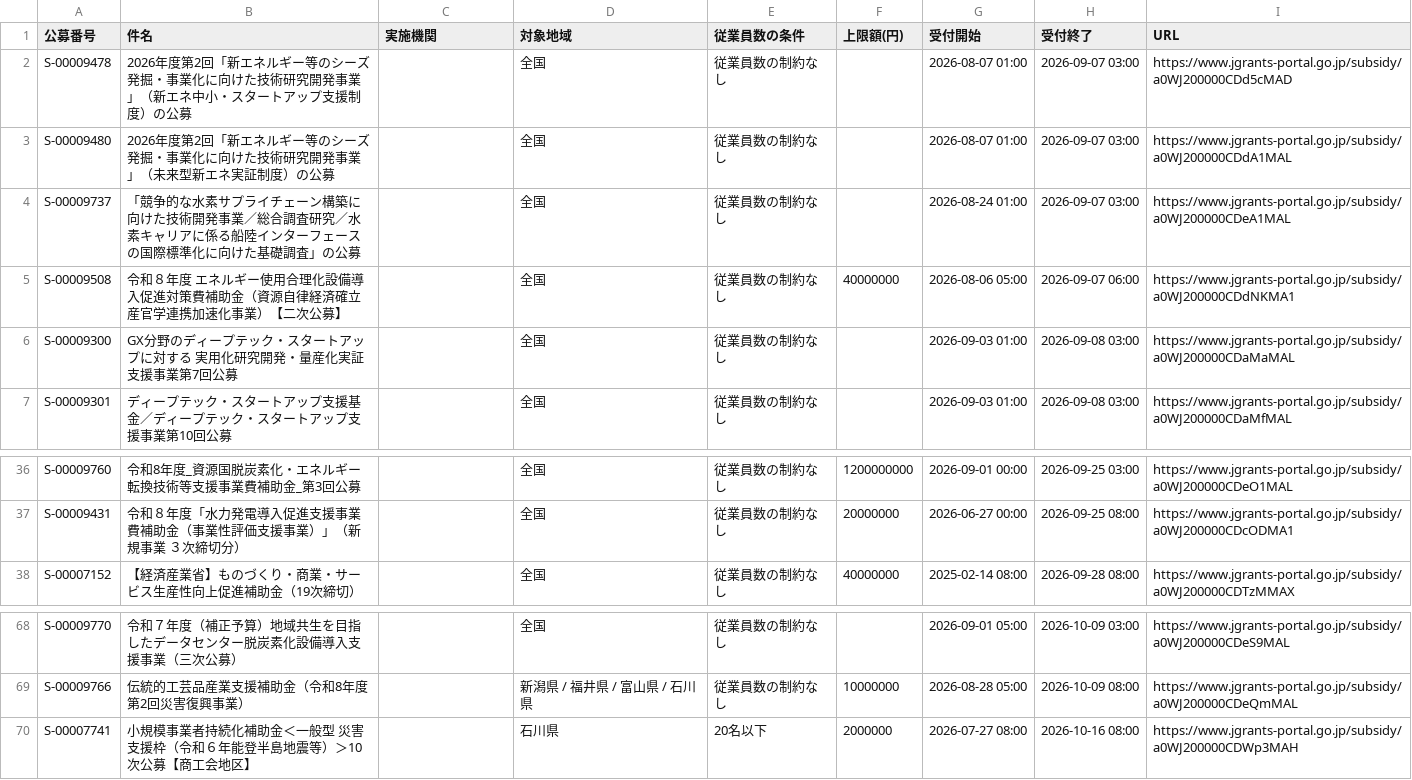
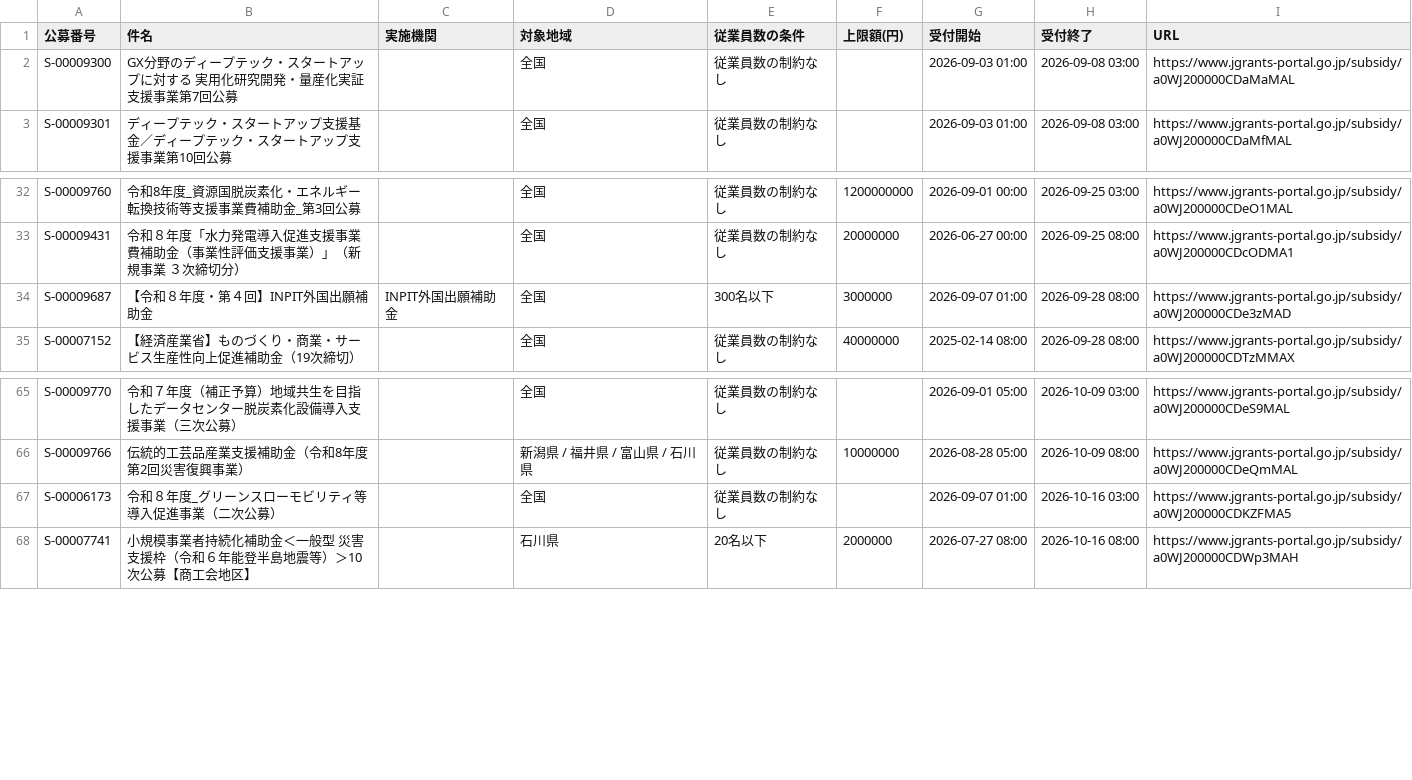
Before and after one commit to wutianheye051/grant-radar, a CSV file: data/subsidies.csv, drawn as a sheet; only a part is shown, gaps mark what is left out; removed rows and columns are numbered as before the commit, all else as after; the diff names each change by its address in the sheet, - before the commit and + after, or states it on an @@ line.

```diff
--- a/data/subsidies.csv
+++ b/data/subsidies.csv
-row 2: S-00009478 | 2026年度第2回「新エネルギー等のシーズ発掘・事業化に向けた技術研究開発事業」（新エネ中小・スタートアップ支援制度）の公募 |  | 全国 | 従業員数の制約なし |  | 2026-08-07 01:00 | 2026-09-07 03:00 | https://www.jgrants-portal.go.jp/subsidy/a0WJ200000CDd5cMAD
-row 3: S-00009480 | 2026年度第2回「新エネルギー等のシーズ発掘・事業化に向けた技術研究開発事業」（未来型新エネ実証制度）の公募 |  | 全国 | 従業員数の制約なし |  | 2026-08-07 01:00 | 2026-09-07 03:00 | https://www.jgrants-portal.go.jp/subsidy/a0WJ200000CDdA1MAL
-row 4: S-00009737 | 「競争的な水素サプライチェーン構築に向けた技術開発事業／総合調査研究／水素キャリアに係る船陸インターフェースの国際標準化に向けた基礎調査」の公募 |  | 全国 | 従業員数の制約なし |  | 2026-08-24 01:00 | 2026-09-07 03:00 | https://www.jgrants-portal.go.jp/subsidy/a0WJ200000CDeA1MAL
-row 5: S-00009508 | 令和８年度 エネルギー使用合理化設備導入促進対策費補助金（資源自律経済確立産官学連携加速化事業）【二次公募】 |  | 全国 | 従業員数の制約なし | 40000000 | 2026-08-06 05:00 | 2026-09-07 06:00 | https://www.jgrants-portal.go.jp/subsidy/a0WJ200000CDdNKMA1
+row 34: S-00009687 | 【令和８年度・第４回】INPIT外国出願補助金 | INPIT外国出願補助金 | 全国 | 300名以下 | 3000000 | 2026-09-07 01:00 | 2026-09-28 08:00 | https://www.jgrants-portal.go.jp/subsidy/a0WJ200000CDe3zMAD
+row 67: S-00006173 | 令和８年度_グリーンスローモビリティ等導入促進事業（二次公募） |  | 全国 | 従業員数の制約なし |  | 2026-09-07 01:00 | 2026-10-16 03:00 | https://www.jgrants-portal.go.jp/subsidy/a0WJ200000CDKZFMA5
```
Also changed, not shown: 2 other files.
